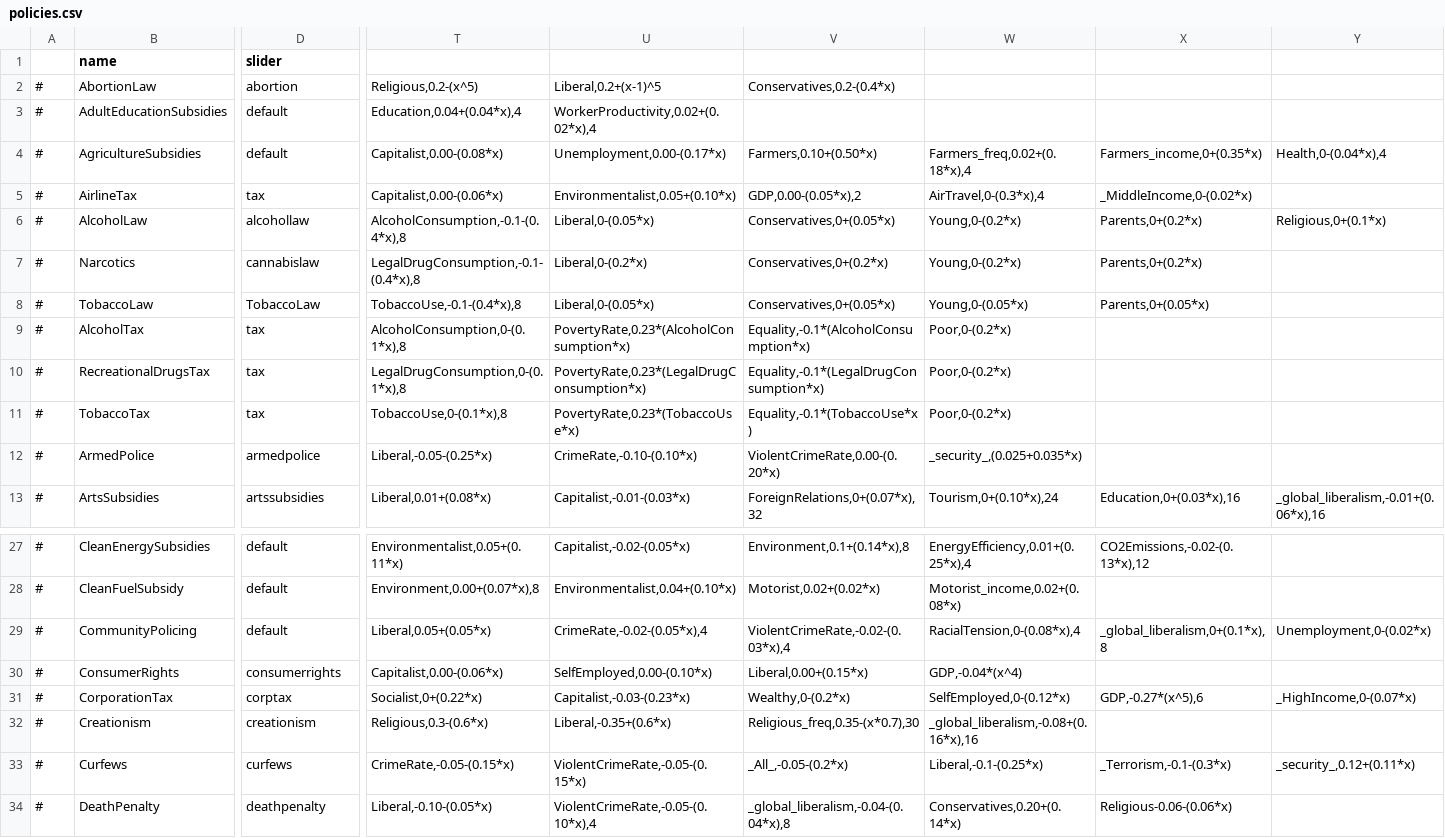
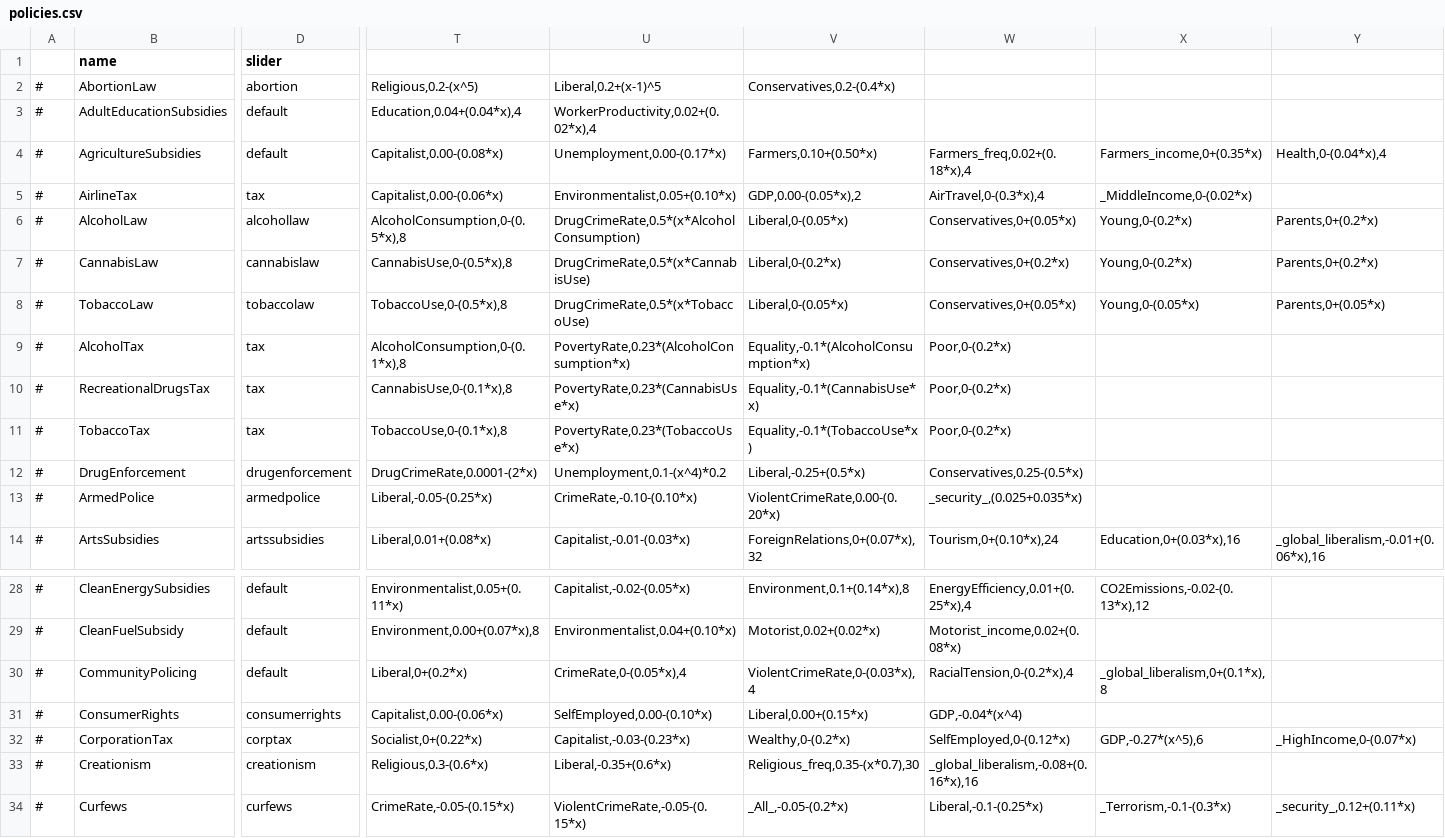
Before and after one commit to Thalassicus/Democracy-3, a CSV file: data/simulation/policies.csv, drawn as a sheet; only a part is shown, gaps mark what is left out; the shorter side is filled out with more unchanged rows; addresses are those after the commit; rows hold the shown columns only; the diff covers the shown part only; the diff names each change by its address in the sheet, - before the commit and + after, or states it on an @@ line.

```diff
--- a/data/simulation/policies.csv
+++ b/data/simulation/policies.csv
-T6: AlcoholConsumption,-0.1-(0.4*x),8
+T6: AlcoholConsumption,0-(0.5*x),8
-U6: Liberal,0-(0.05*x)
+U6: DrugCrimeRate,0.5*(x*AlcoholConsumption)
-V6: Conservatives,0+(0.05*x)
+V6: Liberal,0-(0.05*x)
-W6: Young,0-(0.2*x)
+W6: Conservatives,0+(0.05*x)
-X6:X7: Parents,0+(0.2*x)
+X6:X7: Young,0-(0.2*x)
-Y6: Religious,0+(0.1*x)
+Y6: Parents,0+(0.2*x)
-B7 (name): Narcotics
+B7 (name): CannabisLaw
-T7: LegalDrugConsumption,-0.1-(0.4*x),8
+T7: CannabisUse,0-(0.5*x),8
-U7: Liberal,0-(0.2*x)
+U7: DrugCrimeRate,0.5*(x*CannabisUse)
-V7: Conservatives,0+(0.2*x)
+V7: Liberal,0-(0.2*x)
-W7: Young,0-(0.2*x)
+W7: Conservatives,0+(0.2*x)
-Y7: (empty)
+Y7: Parents,0+(0.2*x)
-D8 (slider): TobaccoLaw
+D8 (slider): tobaccolaw
-T8: TobaccoUse,-0.1-(0.4*x),8
+T8: TobaccoUse,0-(0.5*x),8
-U8: Liberal,0-(0.05*x)
+U8: DrugCrimeRate,0.5*(x*TobaccoUse)
-V8: Conservatives,0+(0.05*x)
+V8: Liberal,0-(0.05*x)
-W8: Young,0-(0.05*x)
+W8: Conservatives,0+(0.05*x)
-X8: Parents,0+(0.05*x)
+X8: Young,0-(0.05*x)
-Y8: (empty)
+Y8: Parents,0+(0.05*x)
-T10: LegalDrugConsumption,0-(0.1*x),8
+T10: CannabisUse,0-(0.1*x),8
-U10: PovertyRate,0.23*(LegalDrugConsumption*x)
+U10: PovertyRate,0.23*(CannabisUse*x)
-V10: Equality,-0.1*(LegalDrugConsumption*x)
+V10: Equality,-0.1*(CannabisUse*x)
+row 12: # | DrugEnforcement | drugenforcement | DrugCrimeRate,0.0001-(2*x) | Unemployment,0.1-(x^4)*0.2 | Liberal,-0.25+(0.5*x) | Conservatives,0.25-(0.5*x)
-T30: Liberal,0.05+(0.05*x)
+T30: Liberal,0+(0.2*x)
-U30: CrimeRate,-0.02-(0.05*x),4
+U30: CrimeRate,0-(0.05*x),4
-V30: ViolentCrimeRate,-0.02-(0.03*x),4
+V30: ViolentCrimeRate,0-(0.03*x),4
-W30: RacialTension,0-(0.08*x),4
+W30: RacialTension,0-(0.2*x),4
-Y30: Unemployment,0-(0.02*x)
+Y30: (empty)
```
Also changed, not shown: 30 edited cells elsewhere in this file, clonesdrones/data/simulation/policies.csv, clonesdrones/data/simulation/simulation.csv, 11 other files.
